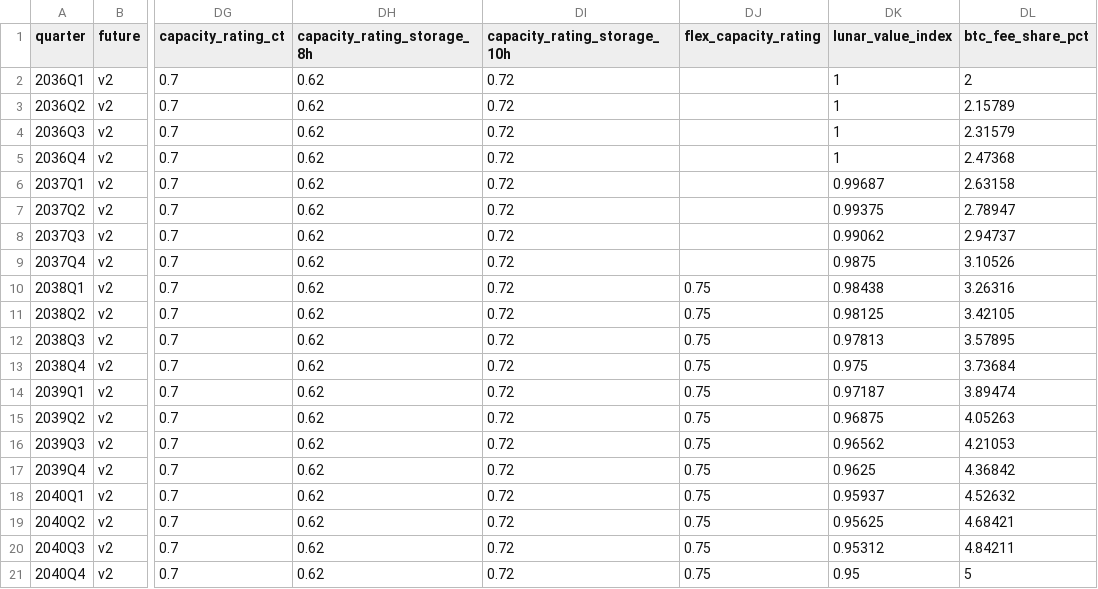
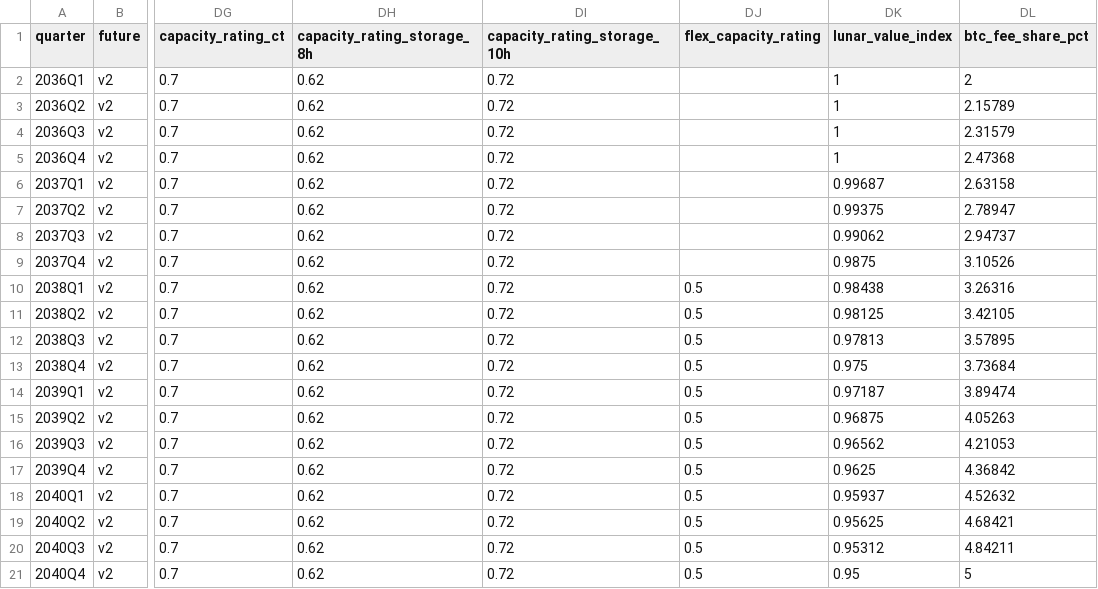
Before and after one commit to tudorc44/garage-to-gigawatt, a CSV file: src/content/market_v_v2.csv, drawn as a sheet; only a part is shown, gaps mark what is left out; the diff names each change by its address in the sheet, - before the commit and + after, or states it on an @@ line.

```diff
--- a/src/content/market_v_v2.csv
+++ b/src/content/market_v_v2.csv
-DJ10:DJ21 (flex_capacity_rating): 0.75
+DJ10:DJ21 (flex_capacity_rating): 0.5
```
Also changed, not shown: 20 other files.
